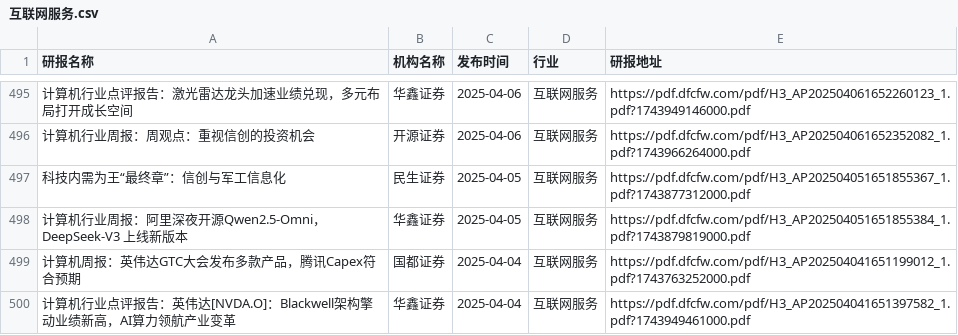
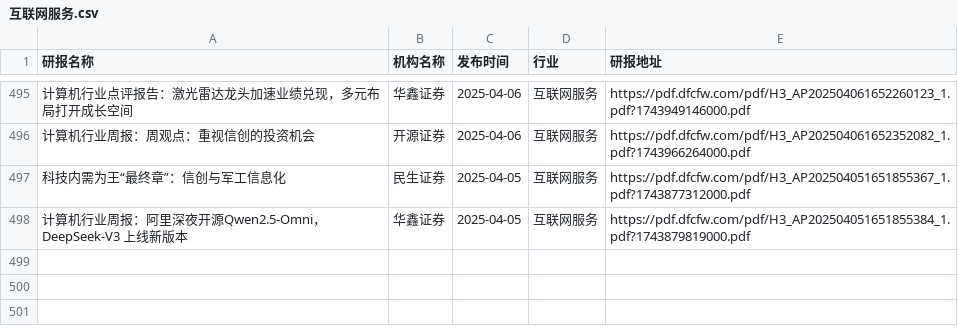
Before and after one commit to manymore13/report, a CSV file: eastmoney/互联网服务.csv, drawn as a sheet; only a part is shown, gaps mark what is left out; the diff names each change by its address in the sheet, - before the commit and + after, or states it on an @@ line.

```diff
--- a/eastmoney/互联网服务.csv
+++ b/eastmoney/互联网服务.csv
-row 499: 计算机周报：英伟达GTC大会发布多款产品，腾讯Capex符合预期 | 国都证券 | 2025-04-04 | 互联网服务 | https://pdf.dfcfw.com/pdf/H3_AP202504041651199012_1.pdf?1743763252000.pdf
-row 500: 计算机行业点评报告：英伟达[NVDA.O]：Blackwell架构擎动业绩新高，AI算力领航产业变革 | 华鑫证券 | 2025-04-04 | 互联网服务 | https://pdf.dfcfw.com/pdf/H3_AP202504041651397582_1.pdf?1743949461000.pdf
```
Also changed, not shown: eastmoney/房地产开发.csv, eastmoney/旅游酒店.csv, 13 other files.
